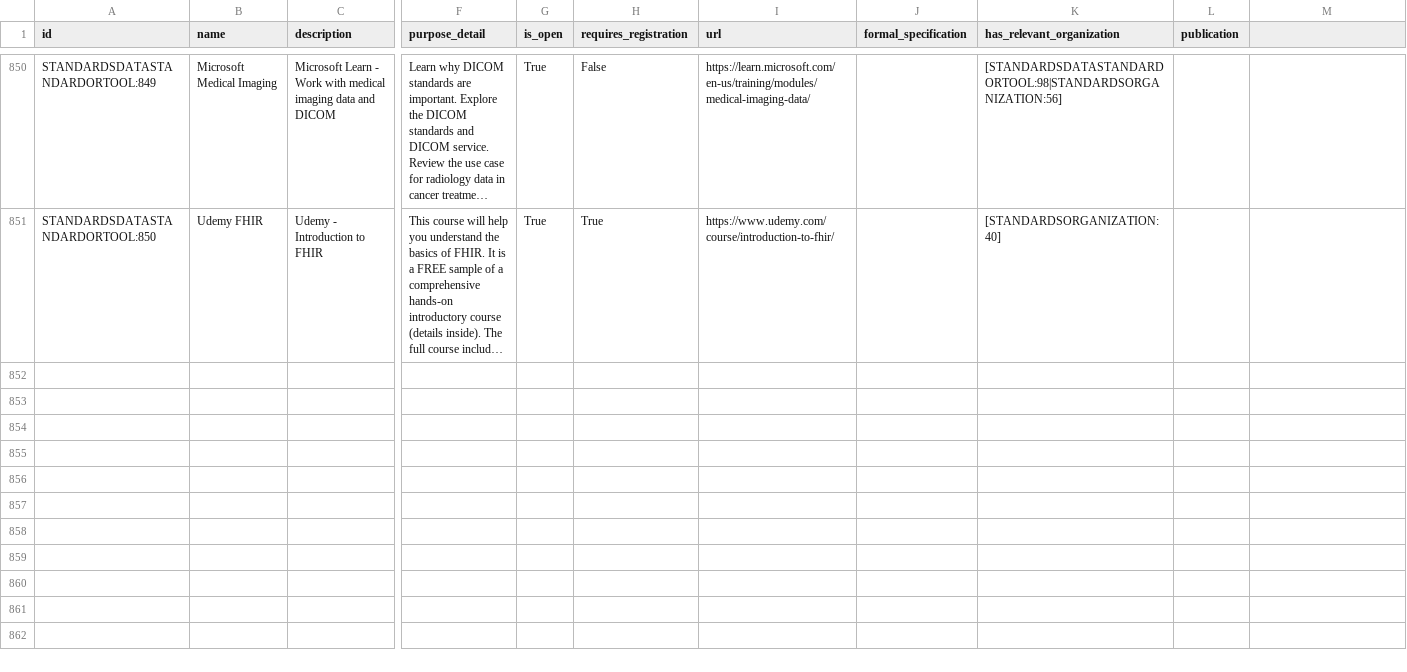
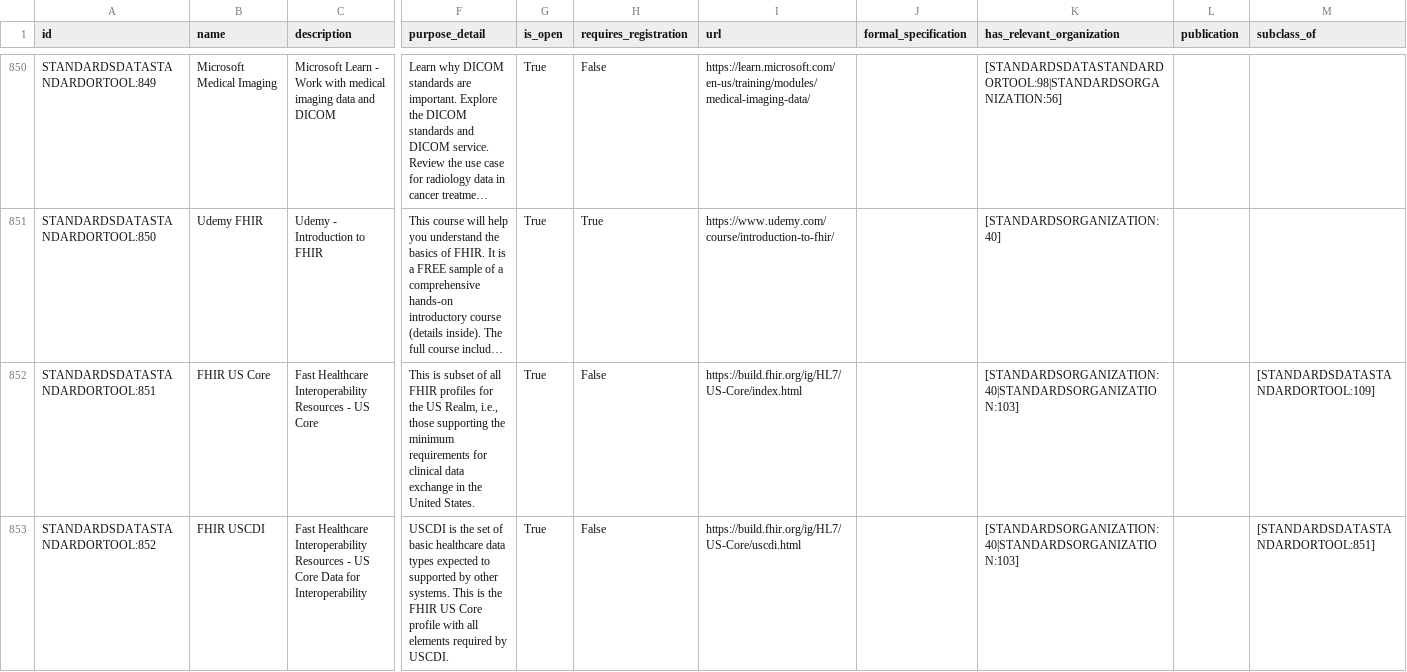
Before and after one commit to bridge2ai/b2ai-standards-registry, a TSV file: project/data/DataStandardOrTool.tsv, drawn as a sheet; only a part is shown, gaps mark what is left out; long unchanged cells end in …; rows hold the shown columns only; the diff covers the shown part only; the diff names each change by its address in the sheet, - before the commit and + after, or states it on an @@ line.

Commit message:
Update project artifacts and docs

```diff
--- a/project/data/DataStandardOrTool.tsv
+++ b/project/data/DataStandardOrTool.tsv
-M1: (empty)
+M1: subclass_of
+row 852: STANDARDSDATASTANDARDORTOOL:851 | FHIR US Core | Fast Healthcare Interoperability Resources - US Core | This is subset of all FHIR profiles for the US Realm, i.e., those supporting the minimum requirements for clinical data exchange in the United States. | True | False | https://build.fhir.org/ig/HL7/US-Core/index.html |  | [STANDARDSORGANIZATION:40|STANDARDSORGANIZATION:103] |  | [STANDARDSDATASTANDARDORTOOL:109]
+row 853: STANDARDSDATASTANDARDORTOOL:852 | FHIR USCDI | Fast Healthcare Interoperability Resources - US Core Data for Interoperability | USCDI is the set of basic healthcare data types expected to supported by other systems. This is the FHIR US Core profile with all elements required by USCDI. | True | False | https://build.fhir.org/ig/HL7/US-Core/uscdi.html |  | [STANDARDSORGANIZATION:40|STANDARDSORGANIZATION:103] |  | [STANDARDSDATASTANDARDORTOOL:851]
```
Also changed, not shown: 2 added rows elsewhere in this file, project/data/Organization.tsv, 6 other files.
